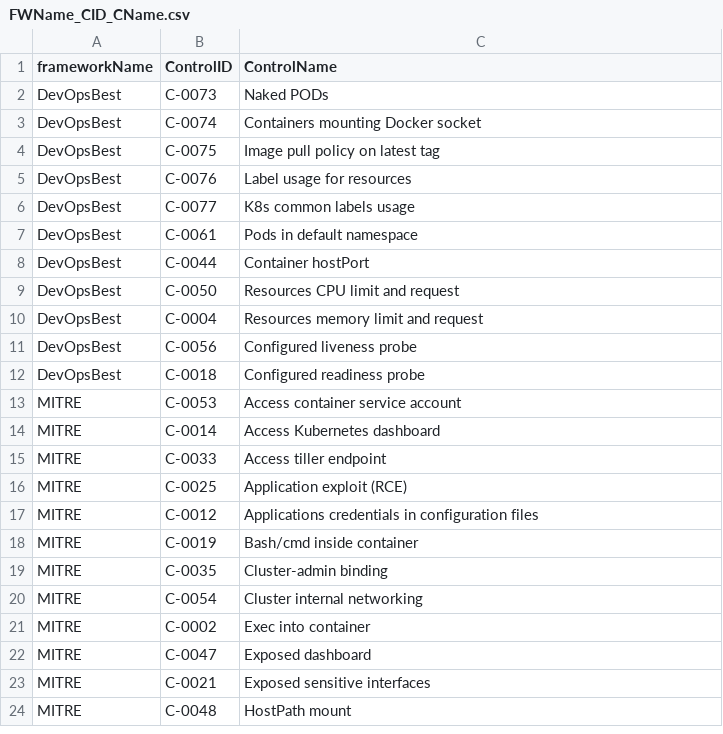
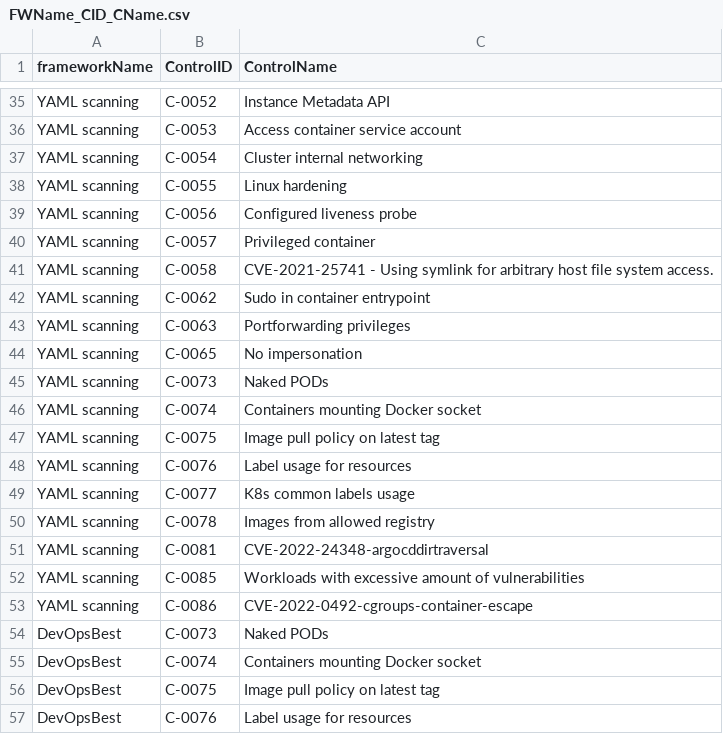
Before and after one commit to kubescape/regolibrary, a CSV file: FWName_CID_CName.csv, drawn as a sheet; only a part is shown, gaps mark what is left out; the shorter side is filled out with more unchanged rows; the diff covers the shown part only; the diff names each change by its address in the sheet, - before the commit and + after, or states it on an @@ line.

```diff
--- a/FWName_CID_CName.csv
+++ b/FWName_CID_CName.csv
+row 35: YAML scanning | C-0052 | Instance Metadata API
+row 36: YAML scanning | C-0053 | Access container service account
+row 37: YAML scanning | C-0054 | Cluster internal networking
+row 38: YAML scanning | C-0055 | Linux hardening
+row 39: YAML scanning | C-0056 | Configured liveness probe
+row 40: YAML scanning | C-0057 | Privileged container
+row 41: YAML scanning | C-0058 | CVE-2021-25741 - Using symlink for arbitrary host file system access.
+row 42: YAML scanning | C-0062 | Sudo in container entrypoint
+row 43: YAML scanning | C-0063 | Portforwarding privileges
+row 44: YAML scanning | C-0065 | No impersonation
+row 45: YAML scanning | C-0073 | Naked PODs
+row 46: YAML scanning | C-0074 | Containers mounting Docker socket
+row 47: YAML scanning | C-0075 | Image pull policy on latest tag
+row 48: YAML scanning | C-0076 | Label usage for resources
+row 49: YAML scanning | C-0077 | K8s common labels usage
+row 50: YAML scanning | C-0078 | Images from allowed registry
+row 51: YAML scanning | C-0081 | CVE-2022-24348-argocddirtraversal
+row 52: YAML scanning | C-0085 | Workloads with excessive amount of vulnerabilities
+row 53: YAML scanning | C-0086 | CVE-2022-0492-cgroups-container-escape
```
Also changed, not shown: 33 added rows elsewhere in this file.
